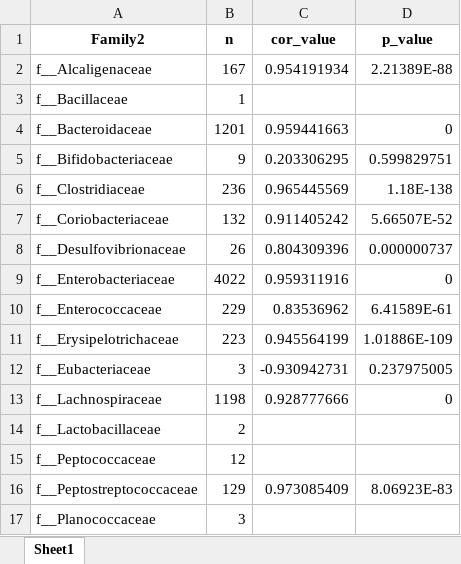
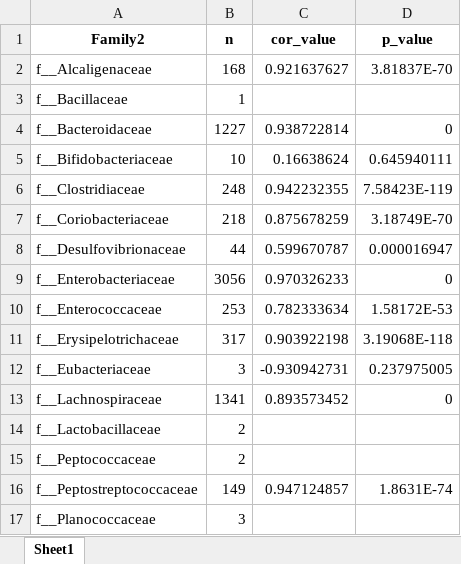
Before and after one commit to fubeverly/CUPID-seq-paper, an Excel workbook: 1-data/TableS2.xlsx, sheet Sheet1, drawn as a sheet; only a part is shown; values as stored, in another font and other column widths than the file's, no borders; the diff covers the shown part only; the diff names each change by its address in the sheet, - before the commit and + after, or states it on an @@ line.

```diff
--- a/1-data/TableS2.xlsx (sheet Sheet1)
+++ b/1-data/TableS2.xlsx (sheet Sheet1)
-B2 (n): 167
+B2 (n): 168
-C2 (cor_value): 0.954191934
+C2 (cor_value): 0.921637627
-D2 (p_value): 2.21389E-88
+D2 (p_value): 3.81837E-70
-B4 (n): 1201
+B4 (n): 1227
-C4 (cor_value): 0.959441663
+C4 (cor_value): 0.938722814
-B5 (n): 9
+B5 (n): 10
-C5 (cor_value): 0.203306295
+C5 (cor_value): 0.16638624
-D5 (p_value): 0.599829751
+D5 (p_value): 0.645940111
-B6 (n): 236
+B6 (n): 248
-C6 (cor_value): 0.965445569
+C6 (cor_value): 0.942232355
-D6 (p_value): 1.18E-138
+D6 (p_value): 7.58423E-119
-B7 (n): 132
+B7 (n): 218
-C7 (cor_value): 0.911405242
+C7 (cor_value): 0.875678259
-D7 (p_value): 5.66507E-52
+D7 (p_value): 3.18749E-70
-B8 (n): 26
+B8 (n): 44
-C8 (cor_value): 0.804309396
+C8 (cor_value): 0.599670787
-D8 (p_value): 0.000000737
+D8 (p_value): 0.000016947
-B9 (n): 4022
+B9 (n): 3056
-C9 (cor_value): 0.959311916
+C9 (cor_value): 0.970326233
-B10 (n): 229
+B10 (n): 253
-C10 (cor_value): 0.83536962
+C10 (cor_value): 0.782333634
-D10 (p_value): 6.41589E-61
+D10 (p_value): 1.58172E-53
-B11 (n): 223
+B11 (n): 317
-C11 (cor_value): 0.945564199
+C11 (cor_value): 0.903922198
-D11 (p_value): 1.01886E-109
+D11 (p_value): 3.19068E-118
-B13 (n): 1198
+B13 (n): 1341
-C13 (cor_value): 0.928777666
+C13 (cor_value): 0.893573452
-B15 (n): 12
+B15 (n): 2
-B16 (n): 129
+B16 (n): 149
-C16 (cor_value): 0.973085409
+C16 (cor_value): 0.947124857
-D16 (p_value): 8.06923E-83
+D16 (p_value): 1.8631E-74
```
Also changed, not shown: 31 edited cells elsewhere in this sheet, 24 other files.
